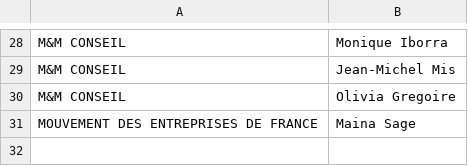
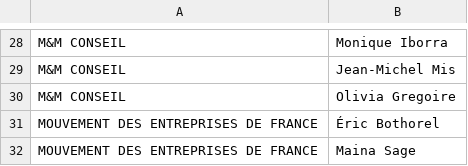
Before and after one commit to hugcis/data_journalism_extractor, a CSV file: example/output/output_dep_retweet_hatvp.csv, drawn as a sheet; only a part is shown, gaps mark what is left out.

```diff
--- a/example/output/output_dep_retweet_hatvp.csv
+++ b/example/output/output_dep_retweet_hatvp.csv
@@ -30,2 +30,3 @@ M&M CONSEIL,Jean-Michel Mis
 M&M CONSEIL,Olivia Gregoire
+MOUVEMENT DES ENTREPRISES DE FRANCE,Éric Bothorel
 MOUVEMENT DES ENTREPRISES DE FRANCE,Maina Sage
```
Also changed, not shown: example/output/output_all.csv, example/output/output_hatvp_retweet_dep.csv, 3 other files.
